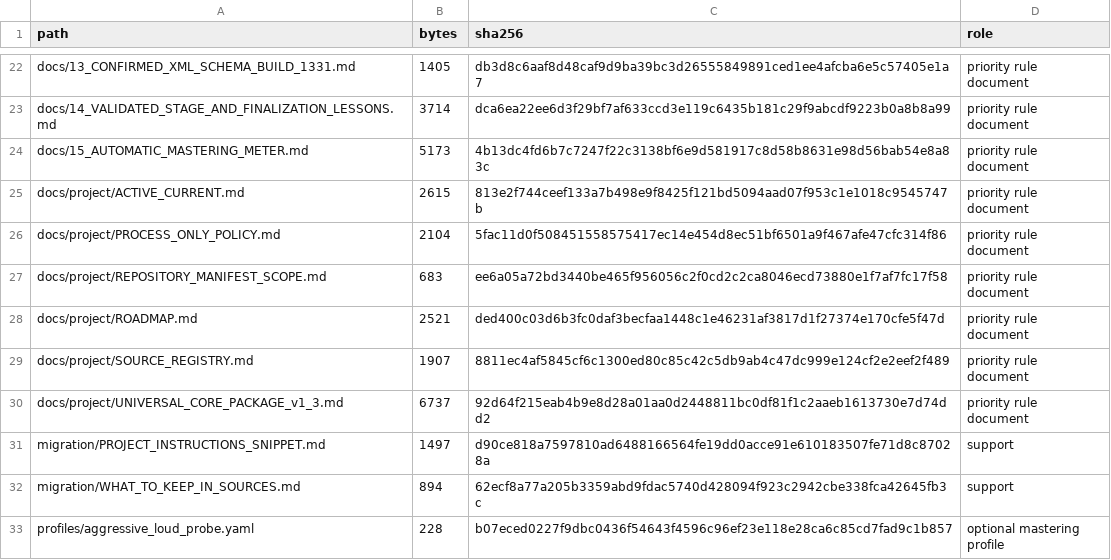
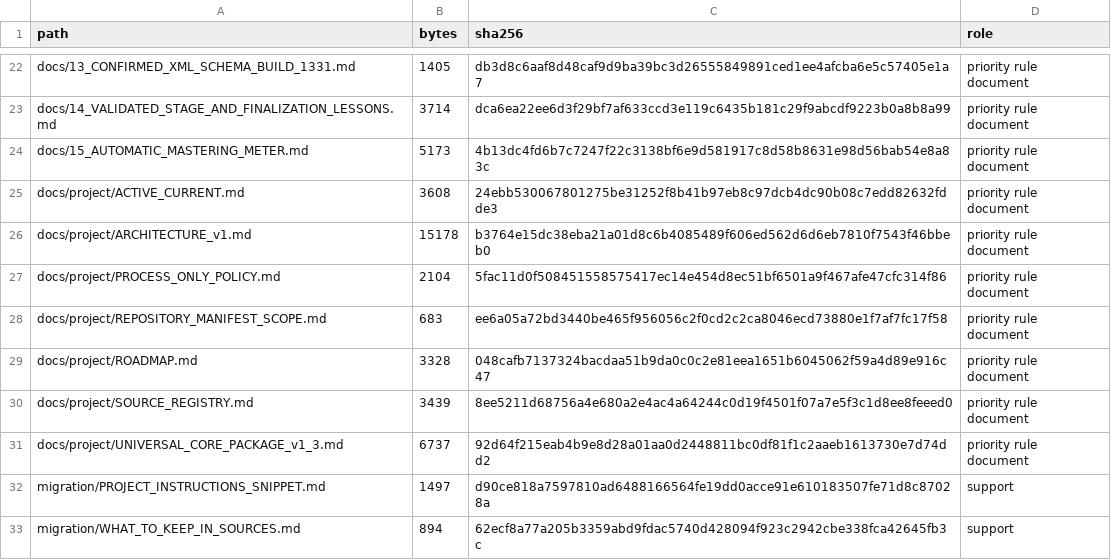
Before and after one commit to rassvetpublic-spec/OZONE12_MASTERING_LAB, a CSV file: validation/FILE_AUDIT.csv, drawn as a sheet; only a part is shown, gaps mark what is left out; the shorter side is filled out with more unchanged rows.

```diff
--- a/validation/FILE_AUDIT.csv
+++ b/validation/FILE_AUDIT.csv
@@ -24,7 +24,8 @@ docs/14_VALIDATED_STAGE_AND_FINALIZATION_LESSONS.md,3714,dca6ea22ee6d3f29bf7af63
 docs/15_AUTOMATIC_MASTERING_METER.md,5173,4b13dc4fd6b7c7247f22c3138bf6e9d581917c8d58b8631e98d56bab54e8a83c,priority rule document
-docs/project/ACTIVE_CURRENT.md,2615,813e2f744ceef133a7b498e9f8425f121bd5094aad07f953c1e1018c9545747b,priority rule document
+docs/project/ACTIVE_CURRENT.md,3608,24ebb530067801275be31252f8b41b97eb8c97dcb4dc90b08c7edd82632fdde3,priority rule document
+docs/project/ARCHITECTURE_v1.md,15178,b3764e15dc38eba21a01d8c6b4085489f606ed562d6d6eb7810f7543f46bbeb0,priority rule document
 docs/project/PROCESS_ONLY_POLICY.md,2104,5fac11d0f508451558575417ec14e454d8ec51bf6501a9f467afe47cfc314f86,priority rule document
 docs/project/REPOSITORY_MANIFEST_SCOPE.md,683,ee6a05a72bd3440be465f956056c2f0cd2c2ca8046ecd73880e1f7af7fc17f58,priority rule document
-docs/project/ROADMAP.md,2521,ded400c03d6b3fc0daf3becfaa1448c1e46231af3817d1f27374e170cfe5f47d,priority rule document
-docs/project/SOURCE_REGISTRY.md,1907,8811ec4af5845cf6c1300ed80c85c42c5db9ab4c47dc999e124cf2e2eef2f489,priority rule document
+docs/project/ROADMAP.md,3328,048cafb7137324bacdaa51b9da0c0c2e81eea1651b6045062f59a4d89e916c47,priority rule document
+docs/project/SOURCE_REGISTRY.md,3439,8ee5211d68756a4e680a2e4ac4a64244c0d19f4501f07a7e5f3c1d8ee8feeed0,priority rule document
 docs/project/UNIVERSAL_CORE_PACKAGE_v1_3.md,6737,92d64f215eab4b9e8d28a01aa0d2448811bc0df81f1c2aaeb1613730e7d74dd2,priority rule document
```
Also changed, not shown: MANIFEST.csv, MANIFEST_SHA256.csv, 4 other files.
